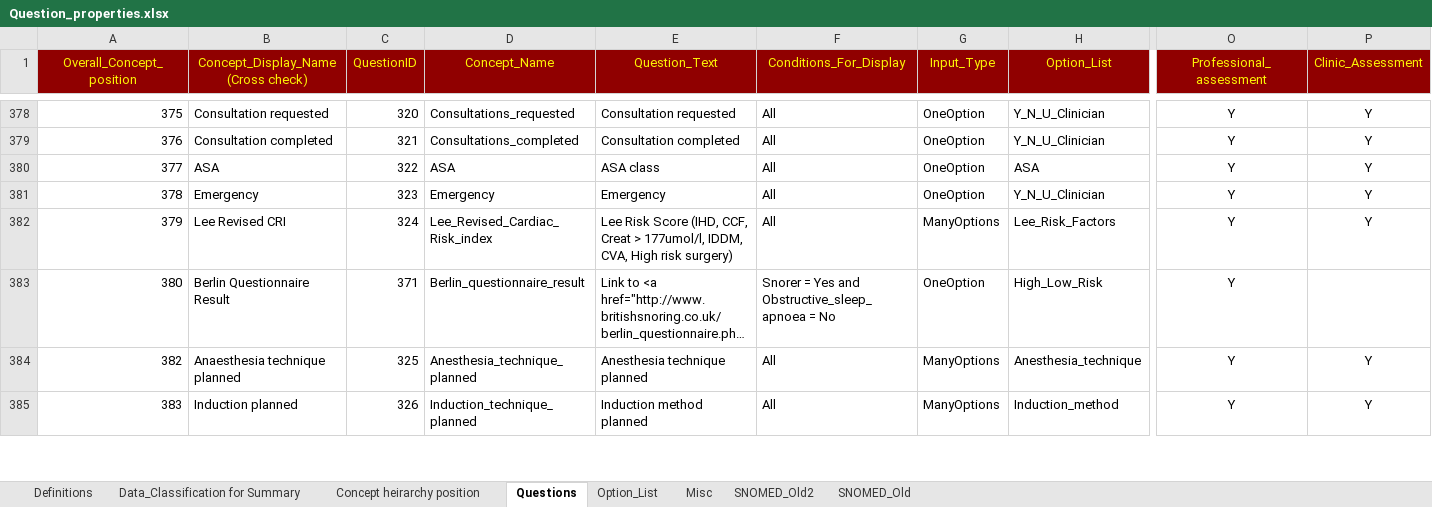
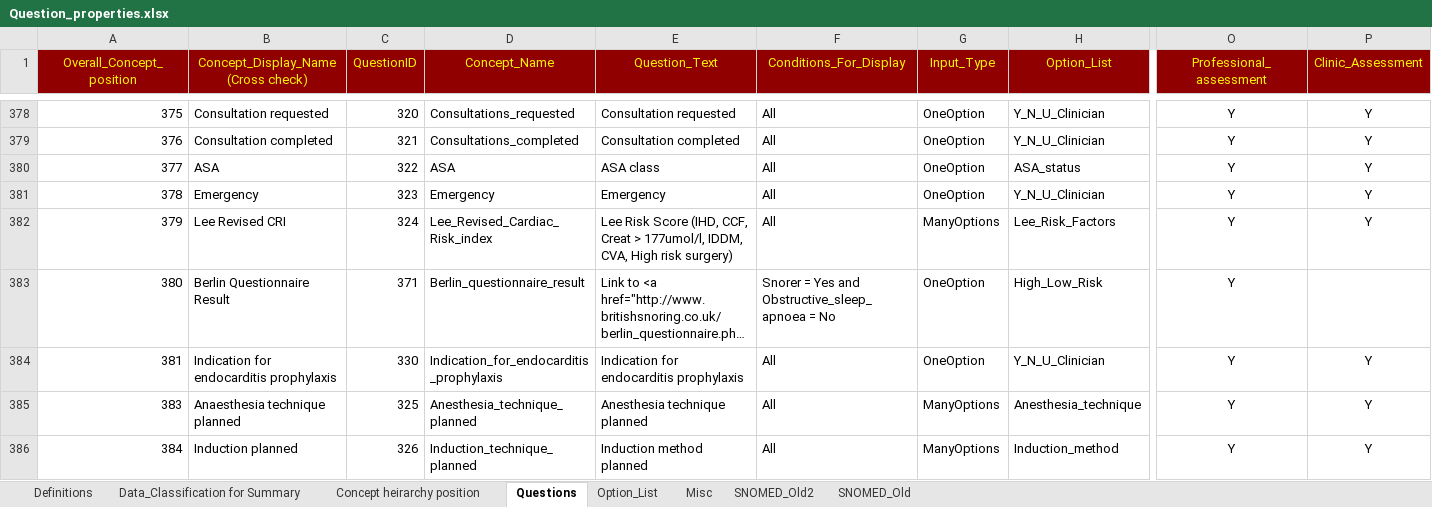
Before and after one commit to dbelavy/periop_open, an Excel workbook: spreadsheet/Question_properties.xlsx, sheet Questions, drawn as a sheet; only a part is shown, gaps mark what is left out; long unchanged cells end in …; values as stored, in another font and other column widths than the file's, no borders; charts and pictures not drawn; addresses are those after the commit; rows hold the shown columns only; the diff covers the shown part only; the diff names each change by its address in the sheet, - before the commit and + after, or states it on an @@ line.

Commit message:
Clinician assessment changed.

```diff
--- a/spreadsheet/Question_properties.xlsx (sheet Questions)
+++ b/spreadsheet/Question_properties.xlsx (sheet Questions)
-H380 (Option_List): ASA
+H380 (Option_List): ASA_status
+row 384: 381 | Indication for endocarditis prophylaxis | 330 | Indication_for_endocarditis_prophylaxis | Indication for endocarditis prophylaxis | All | OneOption | Y_N_U_Clinician | Y | Y
-A385 (Overall_Concept_position): 382
+A385 (Overall_Concept_position): 383
-A386 (Overall_Concept_position): 383
+A386 (Overall_Concept_position): 384
```
Also changed, not shown: 1 removed row and 14 edited cells elsewhere in this sheet, sheet Option_List, sheet Concept heirarchy position, sheet Misc, formulas that keep their value.
